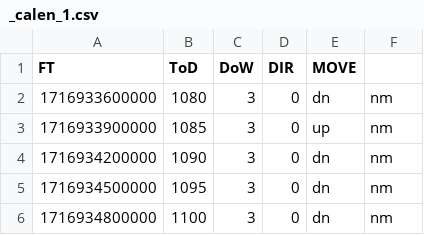
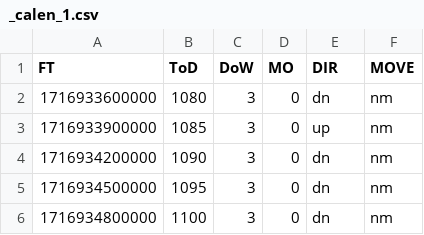
Before and after one commit to Logan-Kelsch/-ES-NN-test1, a CSV file: CollectedData/DATA_V3.0/_calen_1.csv, drawn as a sheet; only a part is shown.

```diff
--- a/CollectedData/DATA_V3.0/_calen_1.csv
+++ b/CollectedData/DATA_V3.0/_calen_1.csv
@@ -1,2 +1,2 @@
-FT,ToD,DoW,DIR,MOVE
+FT,ToD,DoW,MO,DIR,MOVE
 1716933600000,1080,3,0,dn,nm
```
Also changed, not shown: 9 other files.
